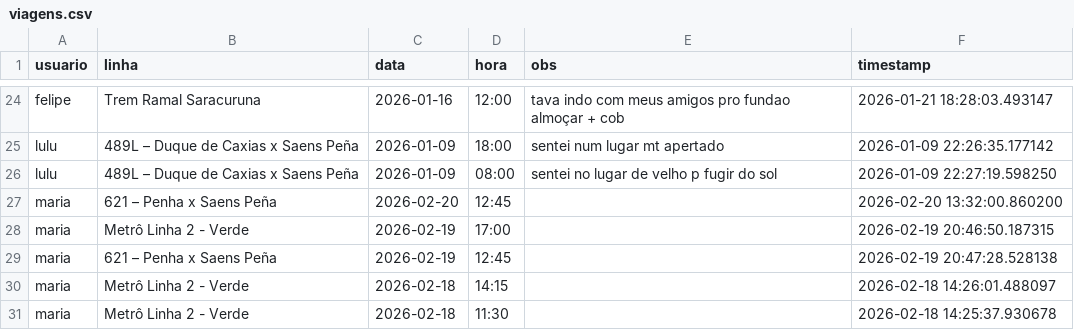
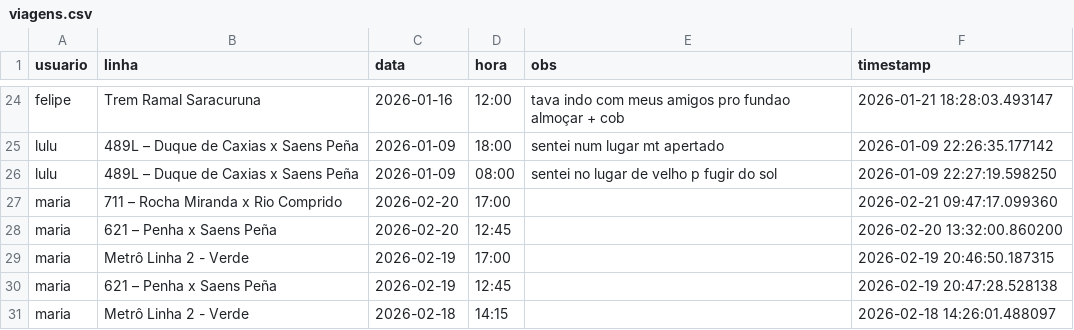
Before and after one commit to milet-o/buslog, a CSV file: viagens.csv, drawn as a sheet; only a part is shown, gaps mark what is left out; the shorter side is filled out with more unchanged rows; the diff names each change by its address in the sheet, - before the commit and + after, or states it on an @@ line.

Commit message:
Update Background

```diff
--- a/viagens.csv
+++ b/viagens.csv
+row 27: maria | 711 – Rocha Miranda x Rio Comprido | 2026-02-20 | 17:00 |  | 2026-02-21 09:47:17.099360
```
